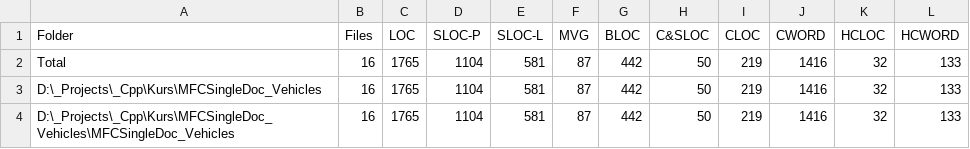
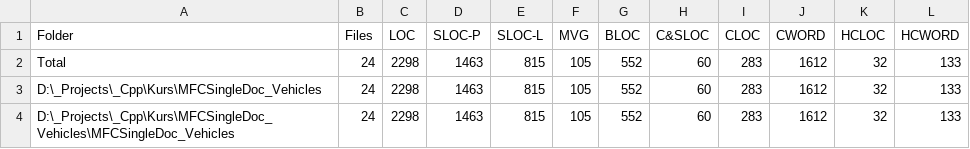
Before and after one commit to BrayanKhosravian/MFCSingleDoc_Vehicles, a CSV file: LocMetricsFolders.csv, drawn as a sheet.

```diff
--- a/LocMetricsFolders.csv
+++ b/LocMetricsFolders.csv
@@ -1,4 +1,4 @@
 Folder,Files,LOC,SLOC-P,SLOC-L,MVG,BLOC,C&SLOC,CLOC,CWORD,HCLOC,HCWORD
-Total,16,1765,1104,581,87,442,50,219,1416,32,133
-D:\_Projects\_Cpp\Kurs\MFCSingleDoc_Vehicles,16,1765,1104,581,87,442,50,219,1416,32,133
-D:\_Projects\_Cpp\Kurs\MFCSingleDoc_Vehicles\MFCSingleDoc_Vehicles,16,1765,1104,581,87,442,50,219,1416,32,133
+Total,24,2298,1463,815,105,552,60,283,1612,32,133
+D:\_Projects\_Cpp\Kurs\MFCSingleDoc_Vehicles,24,2298,1463,815,105,552,60,283,1612,32,133
+D:\_Projects\_Cpp\Kurs\MFCSingleDoc_Vehicles\MFCSingleDoc_Vehicles,24,2298,1463,815,105,552,60,283,1612,32,133
```
Also changed, not shown: LocMetricsCommentWords.csv, LocMetricsFiles.csv, 8 other files.
